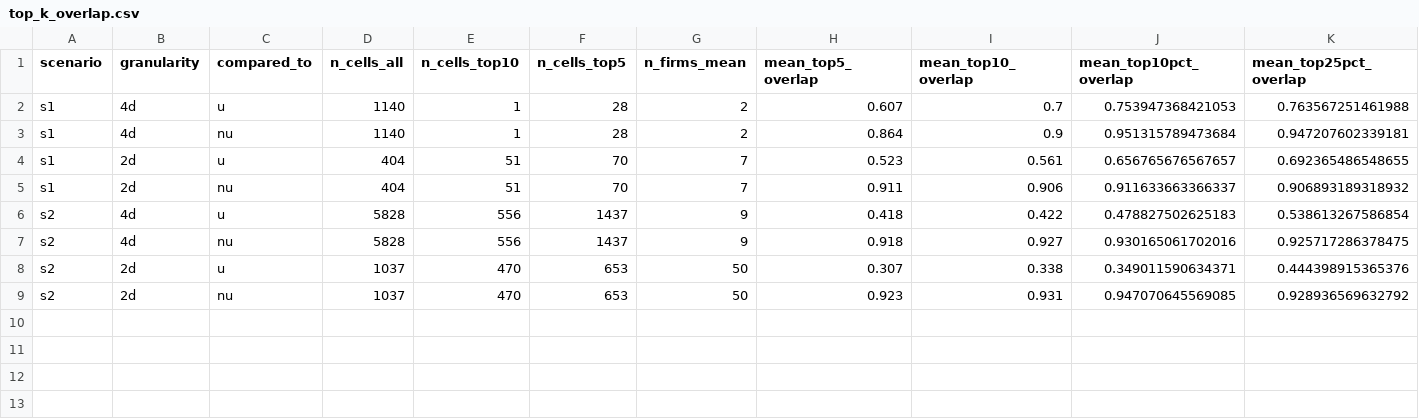
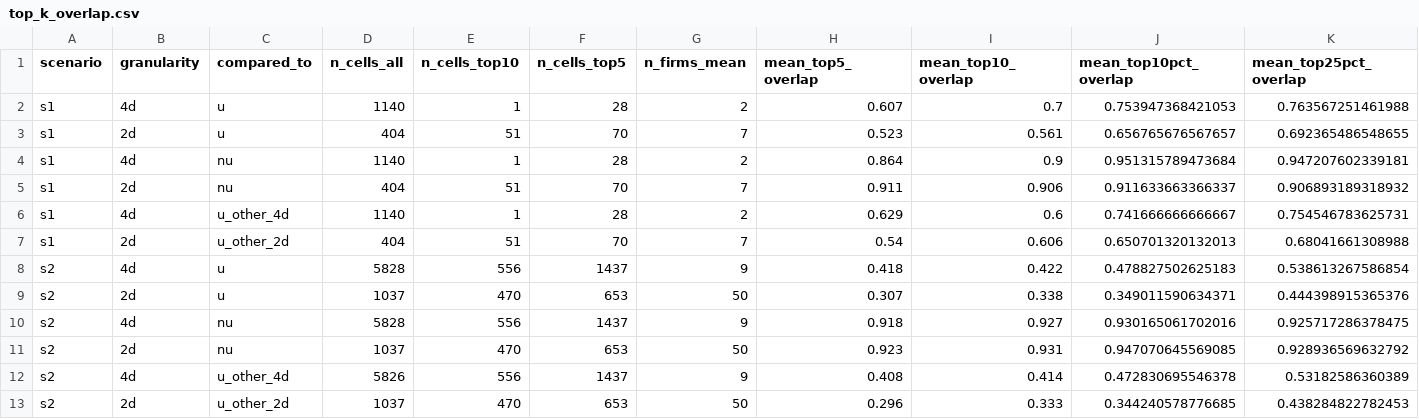
Before and after one commit to gjardad/carbon_policy_networks, a CSV file: output_rmd/tables/top_k_overlap.csv, drawn as a sheet; only a part is shown; rows hold the shown columns only; the diff names each change by its address in the sheet, - before the commit and + after, or states it on an @@ line.

Commit message:
distinguish mechanical within sector corr and firm org

```diff
--- a/output_rmd/tables/top_k_overlap.csv
+++ b/output_rmd/tables/top_k_overlap.csv
@@ row 4 moved to row 3: s1 @@
+row 6: s1 | 4d | u_other_4d | 1140 | 1 | 28 | 2 | 0.629 | 0.6 | 0.741666666666667 | 0.754546783625731
+row 7: s1 | 2d | u_other_2d | 404 | 51 | 70 | 7 | 0.54 | 0.606 | 0.650701320132013 | 0.68041661308988
@@ row 8 moved to row 9: s2 @@
+row 12: s2 | 4d | u_other_4d | 5826 | 556 | 1437 | 9 | 0.408 | 0.414 | 0.472830695546378 | 0.53182586360389
+row 13: s2 | 2d | u_other_2d | 1037 | 470 | 653 | 50 | 0.296 | 0.333 | 0.344240578776685 | 0.438284822782453
```
Also changed, not shown: 1 other file.
